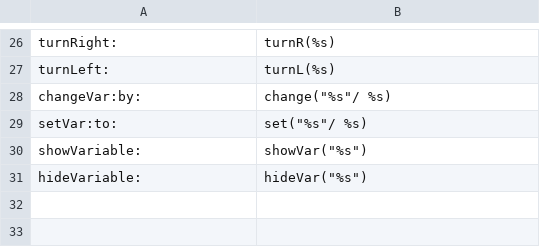
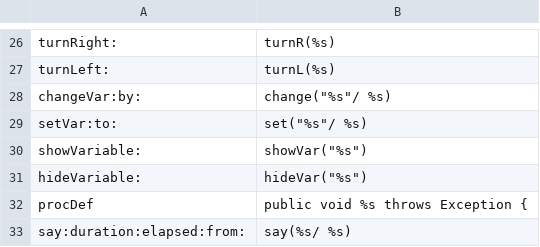
Before and after one commit to Innoviox/jatch, a CSV file: commands.csv, drawn as a sheet; only a part is shown, gaps mark what is left out; the diff names each change by its address in the sheet, - before the commit and + after, or states it on an @@ line.

```diff
--- a/commands.csv
+++ b/commands.csv
+row 32: procDef | public void %s throws Exception {
+row 33: say:duration:elapsed:from: | say(%s/ %s)
```
Also changed, not shown: 3 other files.
